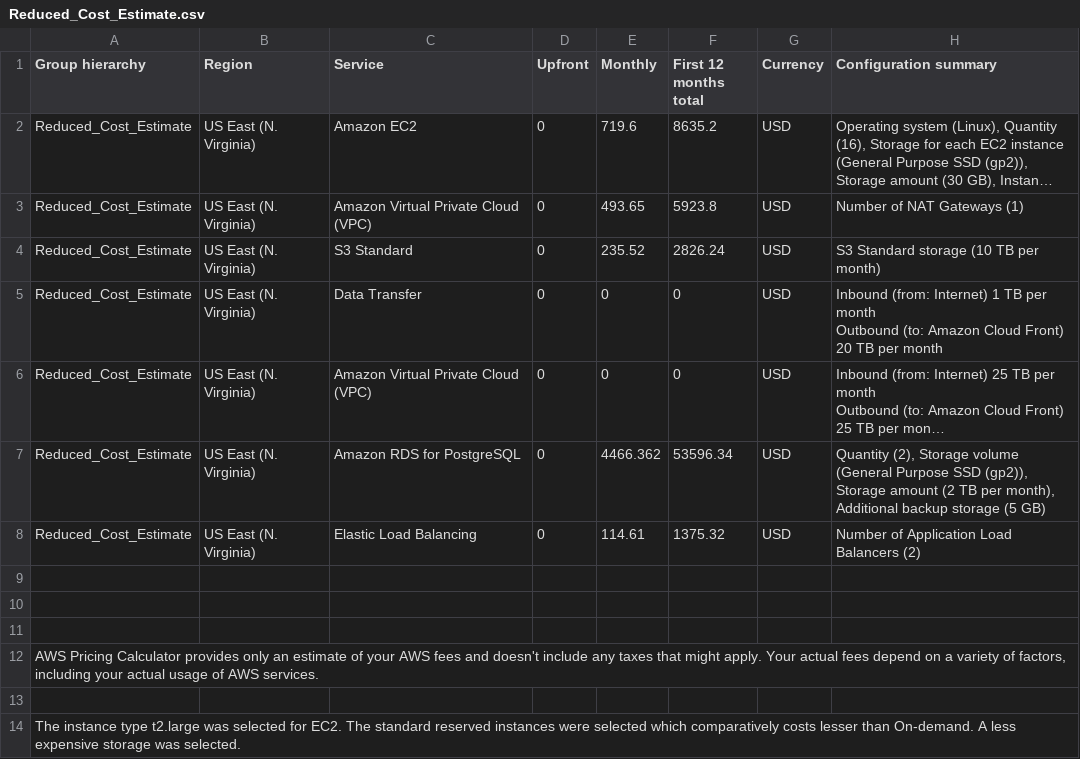
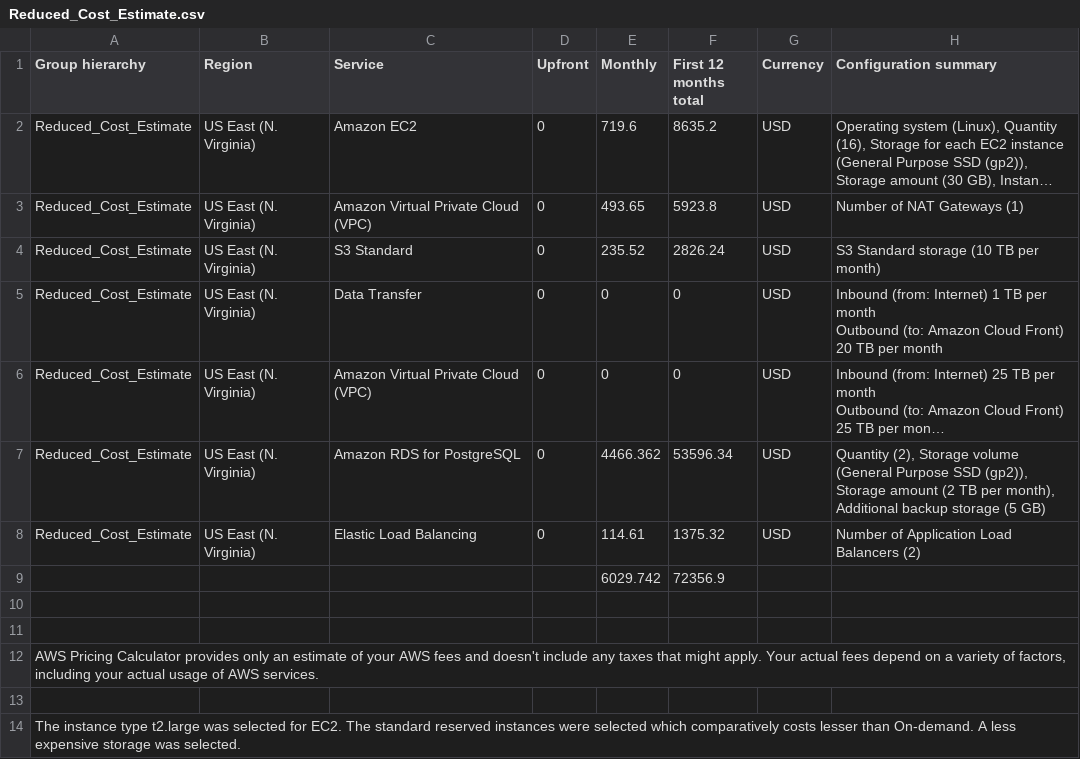
Before and after one commit to samruddhi1997p/AWS-CloudArchitect-Project2, a CSV file: Reduced_Cost_Estimate.csv, drawn as a sheet; long unchanged cells end in …; the diff names each change by its address in the sheet, - before the commit and + after, or states it on an @@ line.

```diff
--- a/Reduced_Cost_Estimate.csv
+++ b/Reduced_Cost_Estimate.csv
-row 9: (empty)
+row 9:  |  |  |  | 6029.742 | 72356.9
```
Also changed, not shown: Increased_Cost_Estimate.csv, Initial_Cost_Estimate.csv.
